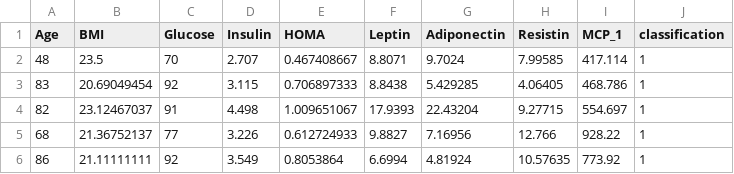
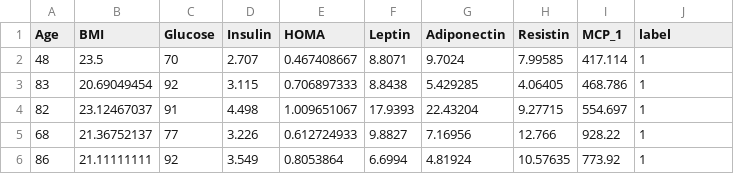
Before and after one commit to Ermain-12/coimbra_cancer_data_analysis, a CSV file: data/coimbra.csv, drawn as a sheet; only a part is shown.

Commit message:
Began initial testing of Random Forest Algorithm on the Coimbra data-set. TODO: Tune a few of the hyper-parameters for better results.

```diff
--- a/data/coimbra.csv
+++ b/data/coimbra.csv
@@ -1,2 +1,2 @@
-Age,BMI,Glucose,Insulin,HOMA,Leptin,Adiponectin,Resistin,MCP_1,classification
+Age,BMI,Glucose,Insulin,HOMA,Leptin,Adiponectin,Resistin,MCP_1,label
 48,23.5,70,2.707,0.467408667,8.8071,9.7024,7.99585,417.114,1
```
Also changed, not shown: 4 other files.
